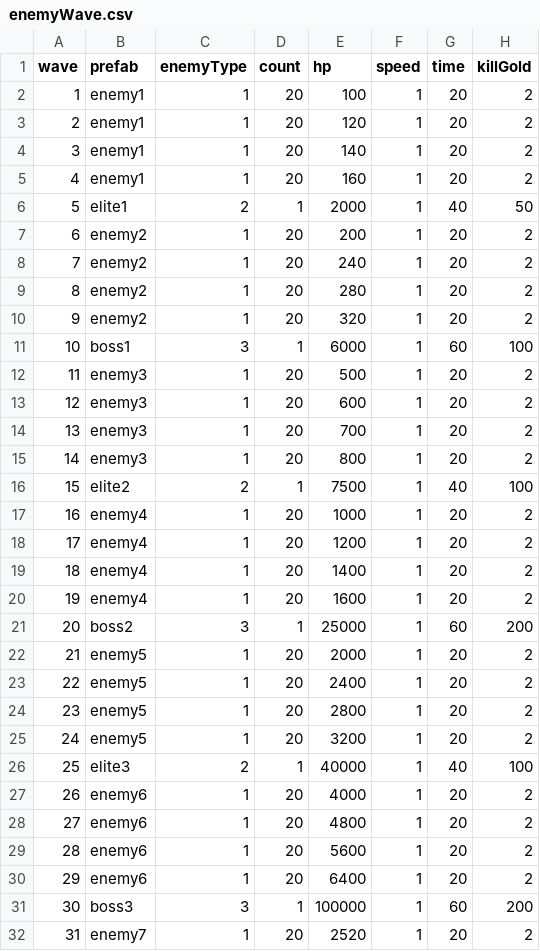
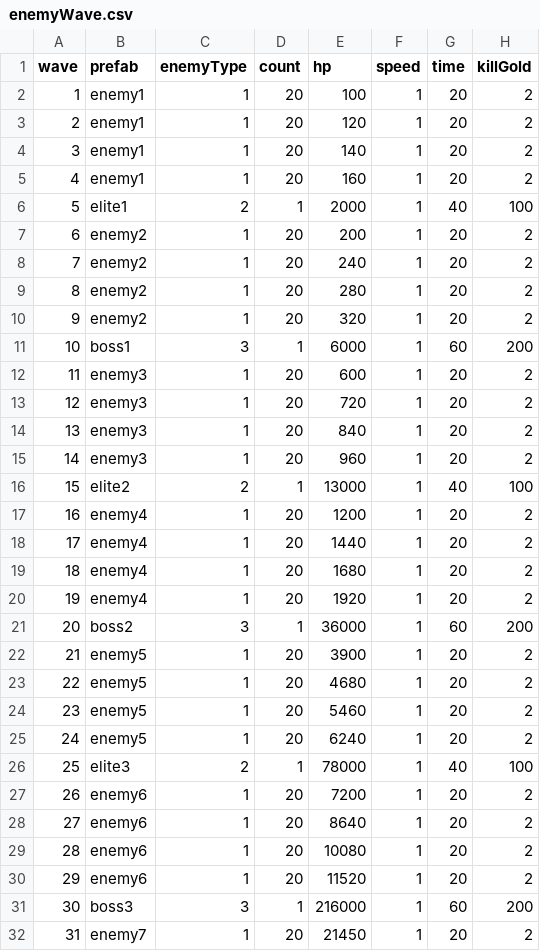
Before and after one commit to coder-hp/MergeDefense, a CSV file: MergeDefense/Assets/Excel/enemyWave.csv, drawn as a sheet; only a part is shown; the diff covers the shown part only.

```diff
--- a/MergeDefense/Assets/Excel/enemyWave.csv
+++ b/MergeDefense/Assets/Excel/enemyWave.csv
@@ -5,3 +5,3 @@ wave,prefab,enemyType,count,hp,speed,time,killGold
 4,enemy1,1,20,160,1,20,2
-5,elite1,2,1,2000,1,40,50
+5,elite1,2,1,2000,1,40,100
 6,enemy2,1,20,200,1,20,2
@@ -10,23 +10,23 @@ wave,prefab,enemyType,count,hp,speed,time,killGold
 9,enemy2,1,20,320,1,20,2
-10,boss1,3,1,6000,1,60,100
-11,enemy3,1,20,500,1,20,2
-12,enemy3,1,20,600,1,20,2
-13,enemy3,1,20,700,1,20,2
-14,enemy3,1,20,800,1,20,2
-15,elite2,2,1,7500,1,40,100
-16,enemy4,1,20,1000,1,20,2
-17,enemy4,1,20,1200,1,20,2
-18,enemy4,1,20,1400,1,20,2
-19,enemy4,1,20,1600,1,20,2
-20,boss2,3,1,25000,1,60,200
-21,enemy5,1,20,2000,1,20,2
-22,enemy5,1,20,2400,1,20,2
-23,enemy5,1,20,2800,1,20,2
-24,enemy5,1,20,3200,1,20,2
-25,elite3,2,1,40000,1,40,100
-26,enemy6,1,20,4000,1,20,2
-27,enemy6,1,20,4800,1,20,2
-28,enemy6,1,20,5600,1,20,2
-29,enemy6,1,20,6400,1,20,2
-30,boss3,3,1,100000,1,60,200
-31,enemy7,1,20,2520,1,20,2
+10,boss1,3,1,6000,1,60,200
+11,enemy3,1,20,600,1,20,2
+12,enemy3,1,20,720,1,20,2
+13,enemy3,1,20,840,1,20,2
+14,enemy3,1,20,960,1,20,2
+15,elite2,2,1,13000,1,40,100
+16,enemy4,1,20,1200,1,20,2
+17,enemy4,1,20,1440,1,20,2
+18,enemy4,1,20,1680,1,20,2
+19,enemy4,1,20,1920,1,20,2
+20,boss2,3,1,36000,1,60,200
+21,enemy5,1,20,3900,1,20,2
+22,enemy5,1,20,4680,1,20,2
+23,enemy5,1,20,5460,1,20,2
+24,enemy5,1,20,6240,1,20,2
+25,elite3,2,1,78000,1,40,100
+26,enemy6,1,20,7200,1,20,2
+27,enemy6,1,20,8640,1,20,2
+28,enemy6,1,20,10080,1,20,2
+29,enemy6,1,20,11520,1,20,2
+30,boss3,3,1,216000,1,60,200
+31,enemy7,1,20,21450,1,20,2
```
Also changed, not shown: 49 edited cells elsewhere in this file, MergeDefense/Assets/Excel/killReward.csv, 2 other files.
